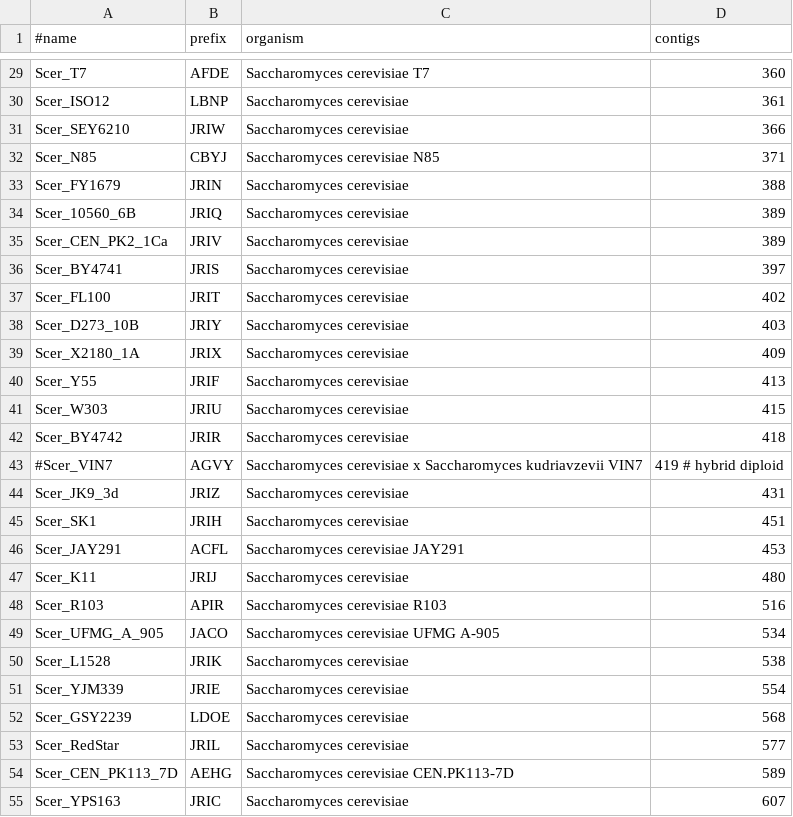
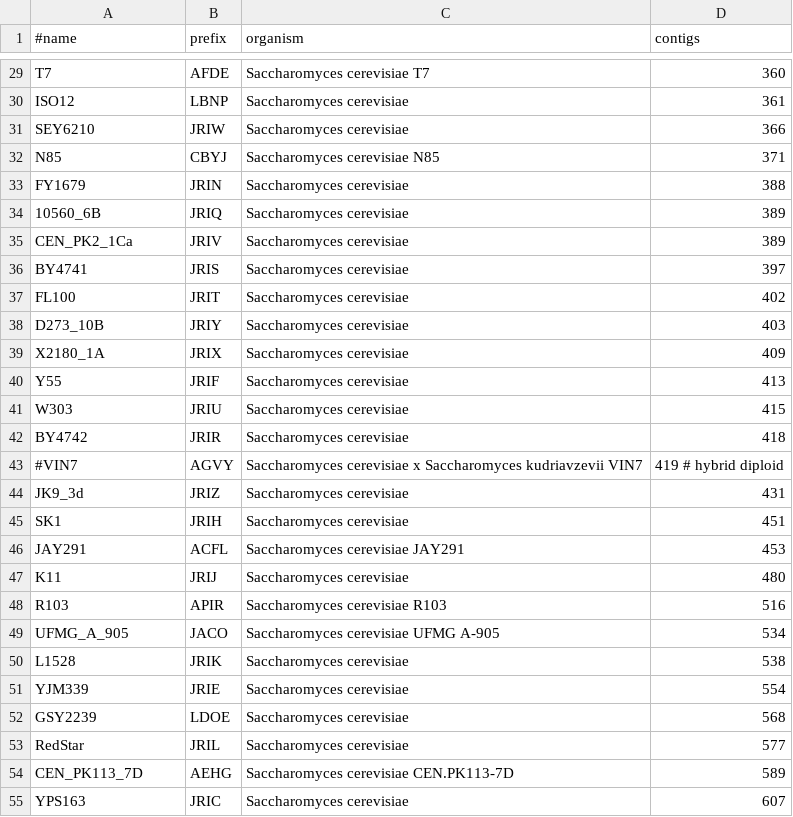
Before and after one commit to wang-q/withncbi, a TSV file: pop/scer_new.tsv, drawn as a sheet; only a part is shown, gaps mark what is left out; the diff covers the shown part only; the diff names each change by its address in the sheet, - before the commit and + after, or states it on an @@ line.

Commit message:
Scer wgs strains

```diff
--- a/pop/scer_new.tsv
+++ b/pop/scer_new.tsv
-A29 (#name): Scer_T7
+A29 (#name): T7
-A30 (#name): Scer_ISO12
+A30 (#name): ISO12
-A31 (#name): Scer_SEY6210
+A31 (#name): SEY6210
-A32 (#name): Scer_N85
+A32 (#name): N85
-A33 (#name): Scer_FY1679
+A33 (#name): FY1679
-A34 (#name): Scer_10560_6B
+A34 (#name): 10560_6B
-A35 (#name): Scer_CEN_PK2_1Ca
+A35 (#name): CEN_PK2_1Ca
-A36 (#name): Scer_BY4741
+A36 (#name): BY4741
-A37 (#name): Scer_FL100
+A37 (#name): FL100
-A38 (#name): Scer_D273_10B
+A38 (#name): D273_10B
-A39 (#name): Scer_X2180_1A
+A39 (#name): X2180_1A
-A40 (#name): Scer_Y55
+A40 (#name): Y55
-A41 (#name): Scer_W303
+A41 (#name): W303
-A42 (#name): Scer_BY4742
+A42 (#name): BY4742
-A43 (#name): #Scer_VIN7
+A43 (#name): #VIN7
-A44 (#name): Scer_JK9_3d
+A44 (#name): JK9_3d
-A45 (#name): Scer_SK1
+A45 (#name): SK1
-A46 (#name): Scer_JAY291
+A46 (#name): JAY291
-A47 (#name): Scer_K11
+A47 (#name): K11
-A48 (#name): Scer_R103
+A48 (#name): R103
-A49 (#name): Scer_UFMG_A_905
+A49 (#name): UFMG_A_905
-A50 (#name): Scer_L1528
+A50 (#name): L1528
-A51 (#name): Scer_YJM339
+A51 (#name): YJM339
-A52 (#name): Scer_GSY2239
+A52 (#name): GSY2239
-A53 (#name): Scer_RedStar
+A53 (#name): RedStar
-A54 (#name): Scer_CEN_PK113_7D
+A54 (#name): CEN_PK113_7D
-A55 (#name): Scer_YPS163
+A55 (#name): YPS163
```
Also changed, not shown: 51 edited cells elsewhere in this file.
